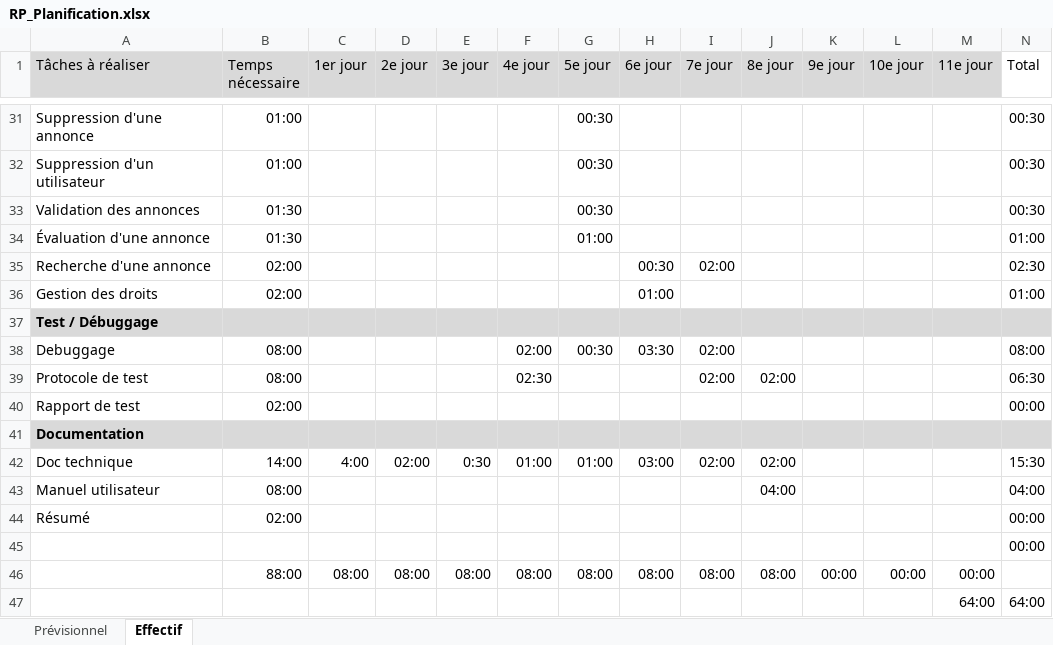
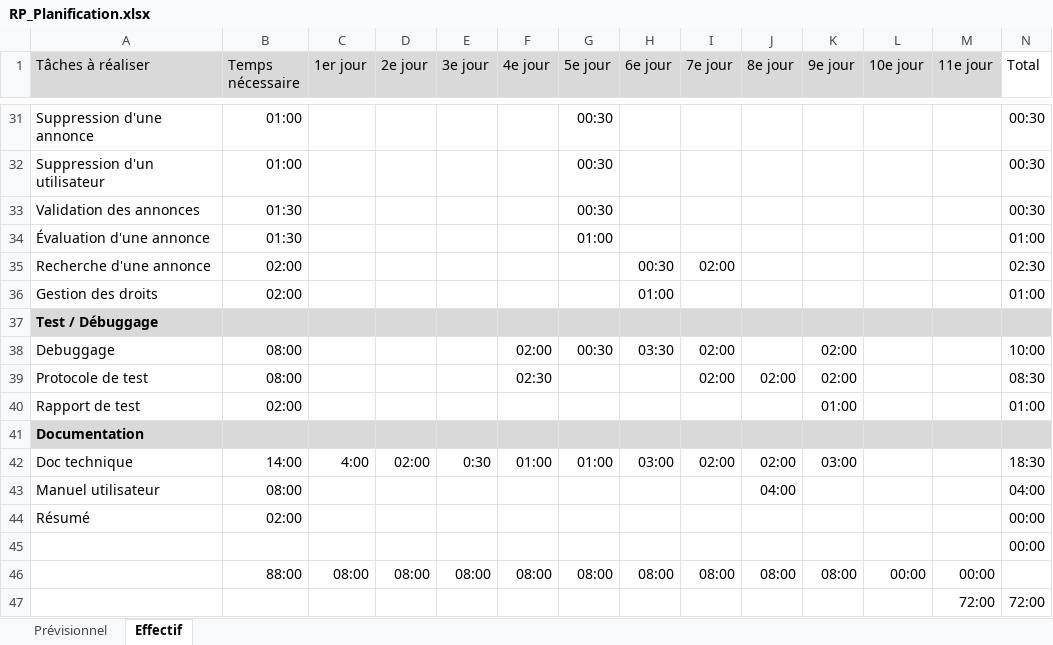
Before and after one commit to AldwynN/RP_TPI_2019, an Excel workbook: docs/Analysis/RP_Planification.xlsx, sheet Effectif, drawn as a sheet; only a part is shown, gaps mark what is left out; values as stored, in another font and other column widths than the file's, no borders; conditional formats not drawn; removed rows and columns are numbered as before the commit, all else as after; the diff names each change by its address in the sheet, - before the commit and + after, or states it on an @@ line.

Commit message:
Jour 9
Finition des tests et corrections des bugs

```diff
--- a/docs/Analysis/RP_Planification.xlsx (sheet Effectif)
+++ b/docs/Analysis/RP_Planification.xlsx (sheet Effectif)
-K38:K39 (9e jour): (empty)
+K38:K39 (9e jour): 02:00
-N38 (Total): 08:00
+N38 (Total): 10:00
-N39 (Total): 06:30
+N39 (Total): 08:30
-K40 (9e jour): (empty)
+K40 (9e jour): 01:00
-N40 (Total): 00:00
+N40 (Total): 01:00
-K42 (9e jour): (empty)
+K42 (9e jour): 03:00
-N42 (Total): 15:30
+N42 (Total): 18:30
-K46 (9e jour): 00:00
+K46 (9e jour): 08:00
-row 47:  |  |  |  |  |  |  |  |  |  |  |  | 64:00 | 64:00
+row 47:  |  |  |  |  |  |  |  |  |  |  |  | 72:00 | 72:00
```
Also changed, not shown: 27 other files.
